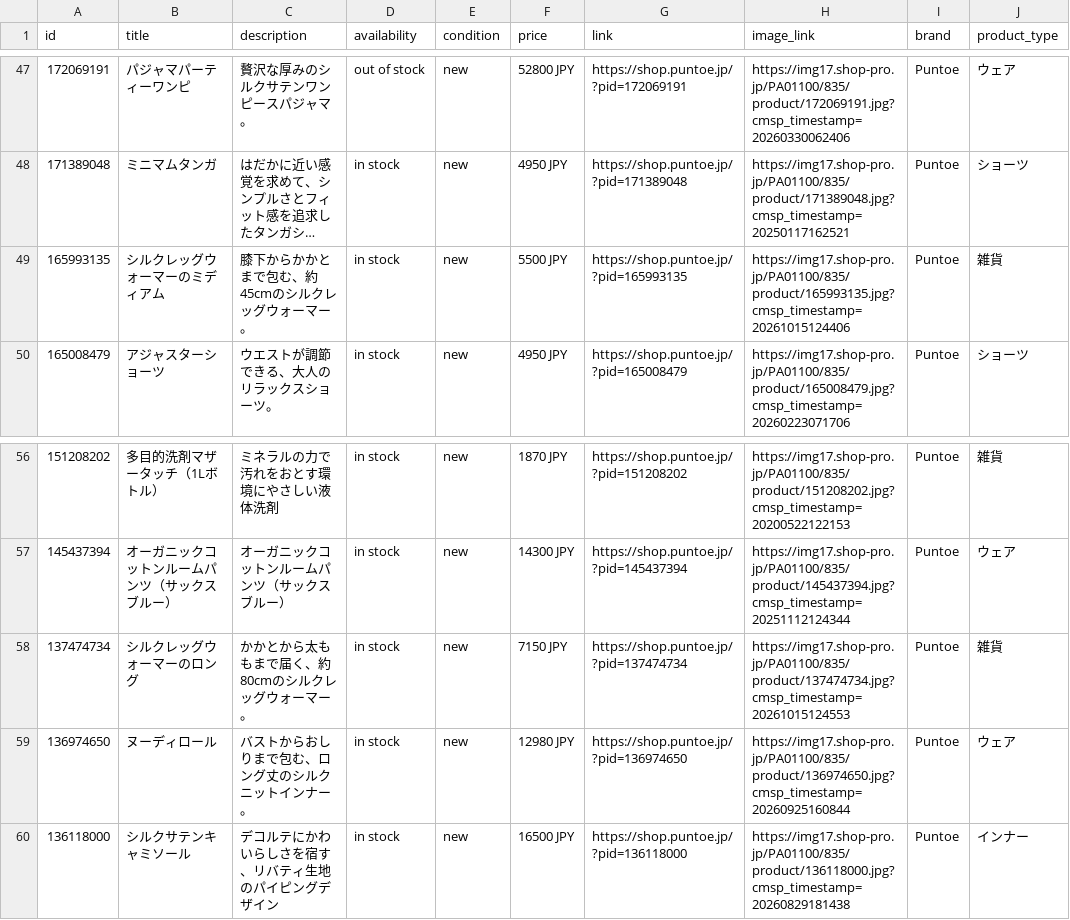
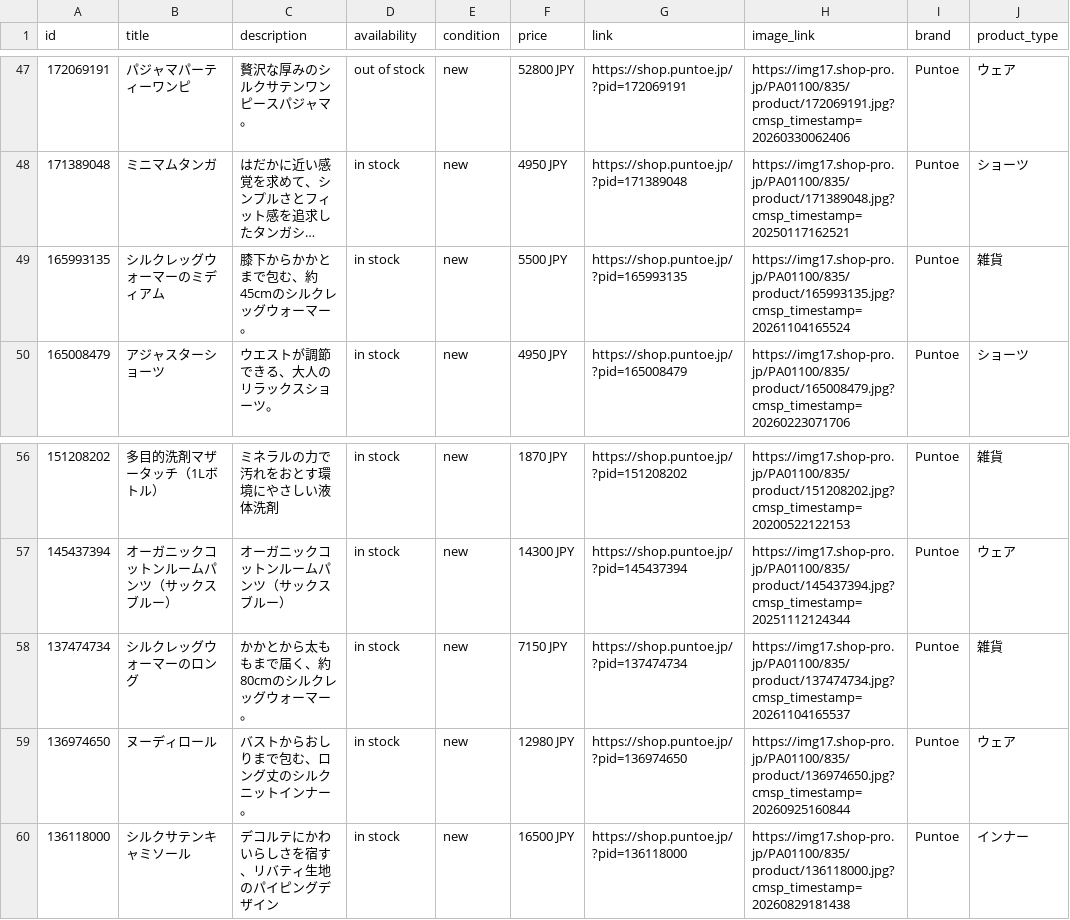
Before and after one commit to matsumoto000natsuki-blip/puntoe-feed, a CSV file: puntoe_feed.csv, drawn as a sheet; only a part is shown, gaps mark what is left out; long unchanged cells end in …; the diff names each change by its address in the sheet, - before the commit and + after, or states it on an @@ line.

```diff
--- a/puntoe_feed.csv
+++ b/puntoe_feed.csv
-H49 (image_link): https://img17.shop-pro.jp/PA01100/835/product/165993135.jpg?cmsp_timestamp=20261015124406
+H49 (image_link): https://img17.shop-pro.jp/PA01100/835/product/165993135.jpg?cmsp_timestamp=20261104165524
-H58 (image_link): https://img17.shop-pro.jp/PA01100/835/product/137474734.jpg?cmsp_timestamp=20261015124553
+H58 (image_link): https://img17.shop-pro.jp/PA01100/835/product/137474734.jpg?cmsp_timestamp=20261104165537
```
